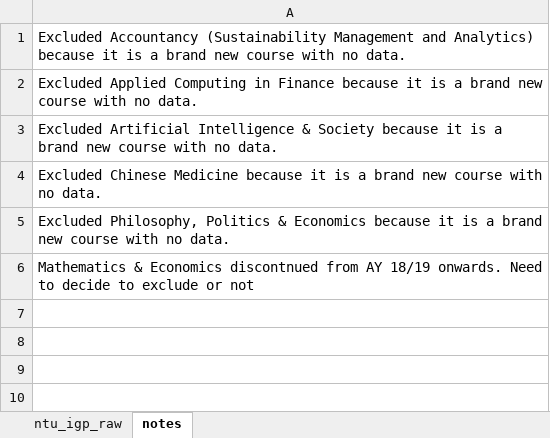
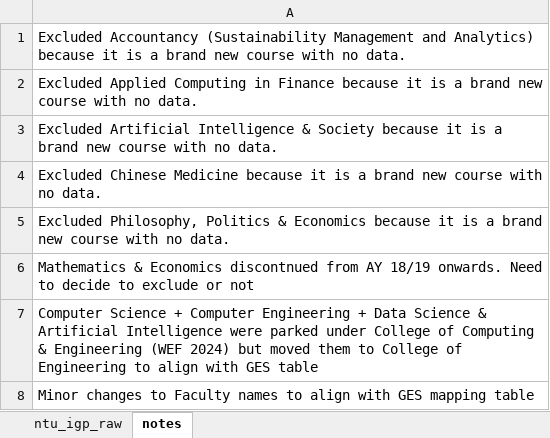
Before and after one commit to Lerac1275/admis_GES, an Excel workbook: data/scraped_processed/ntu_igp_raw.xlsx, sheet notes, drawn as a sheet; values as stored, in another font and other column widths than the file's, no borders; charts and pictures not drawn; the diff names each change by its address in the sheet, - before the commit and + after, or states it on an @@ line.

```diff
--- a/data/scraped_processed/ntu_igp_raw.xlsx (sheet notes)
+++ b/data/scraped_processed/ntu_igp_raw.xlsx (sheet notes)
+row 7: Computer Science + Computer Engineering + Data Science & Artificial Intelligence were parked under College of Computing & Engineering (WEF 2024) but moved them to College of Engineering to align with GES table
+row 8: Minor changes to Faculty names to align with GES mapping table
```
Also changed, not shown: sheet ntu_igp_raw, data/scraped_processed/nus_igp_raw.xlsx, data/scraped_processed/smu_igp_raw.xlsx, 7 other files.
